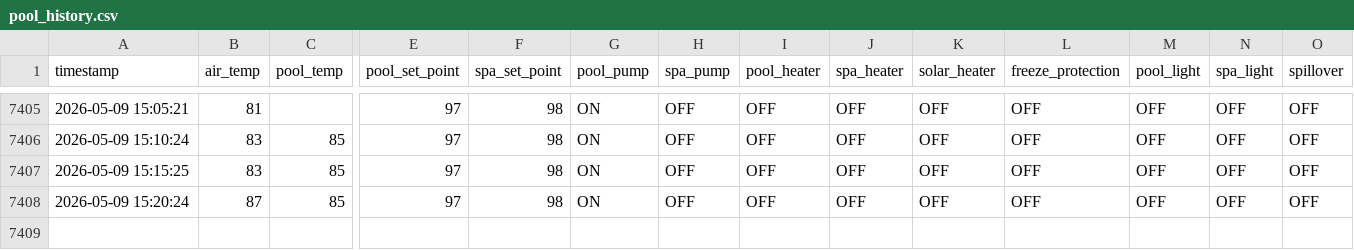
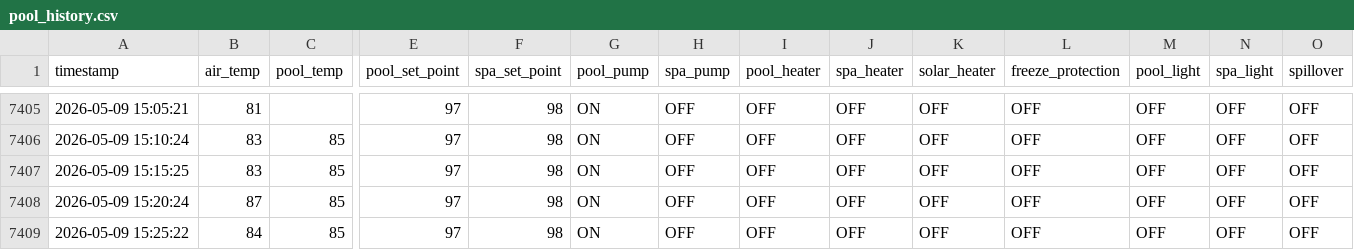
Before and after one commit to KingOfTheNerds32/pool_data_logger, a CSV file: pool_history.csv, drawn as a sheet; only a part is shown, gaps mark what is left out; rows hold the shown columns only; the diff names each change by its address in the sheet, - before the commit and + after, or states it on an @@ line.

```diff
--- a/pool_history.csv
+++ b/pool_history.csv
+row 7409: 2026-05-09 15:25:22 | 84 | 85 | 97 | 98 | ON | OFF | OFF | OFF | OFF | OFF | OFF | OFF | OFF
```
Also changed, not shown: execution_log.csv, weather_history.csv.
